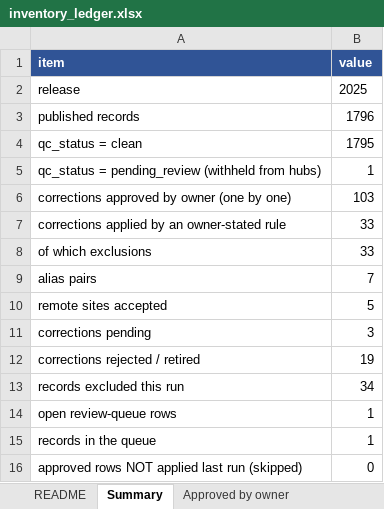
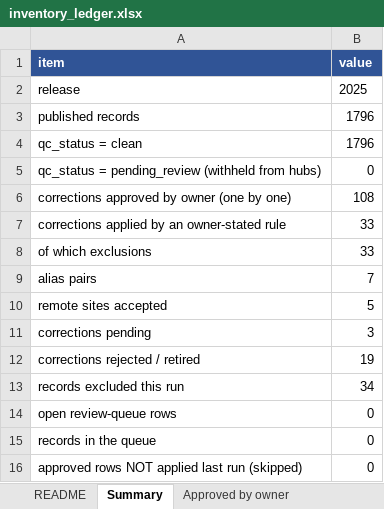
Before and after one commit to jccheesman/alaska-fuel-spatial-network, an Excel workbook: outputs/00_inventory_qc/2025/inventory_ledger.xlsx, sheet Summary, drawn as a sheet; values as stored, in another font and other column widths than the file's, no borders; the diff names each change by its address in the sheet, - before the commit and + after, or states it on an @@ line.

```diff
--- a/outputs/00_inventory_qc/2025/inventory_ledger.xlsx (sheet Summary)
+++ b/outputs/00_inventory_qc/2025/inventory_ledger.xlsx (sheet Summary)
-B4 (value): 1795
+B4 (value): 1796
-B5 (value): 1
+B5 (value): 0
-B6 (value): 103
+B6 (value): 108
-B14:B15 (value): 1
+B14:B15 (value): 0
```
Also changed, not shown: sheet Approved by owner, sheet Open review queue, 12 other files.
